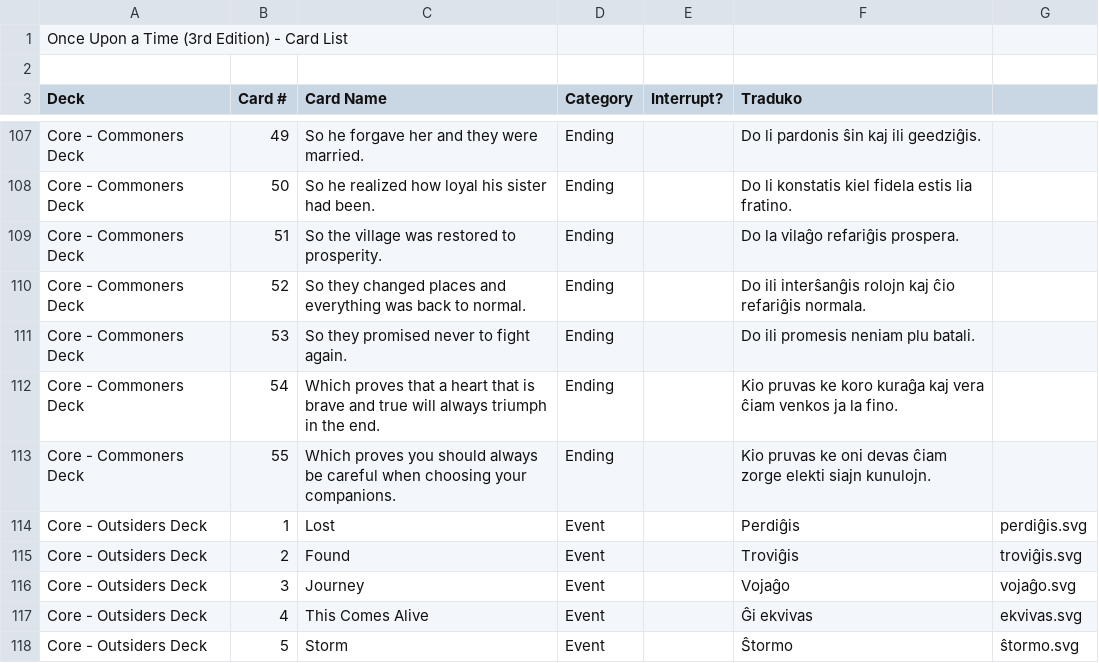
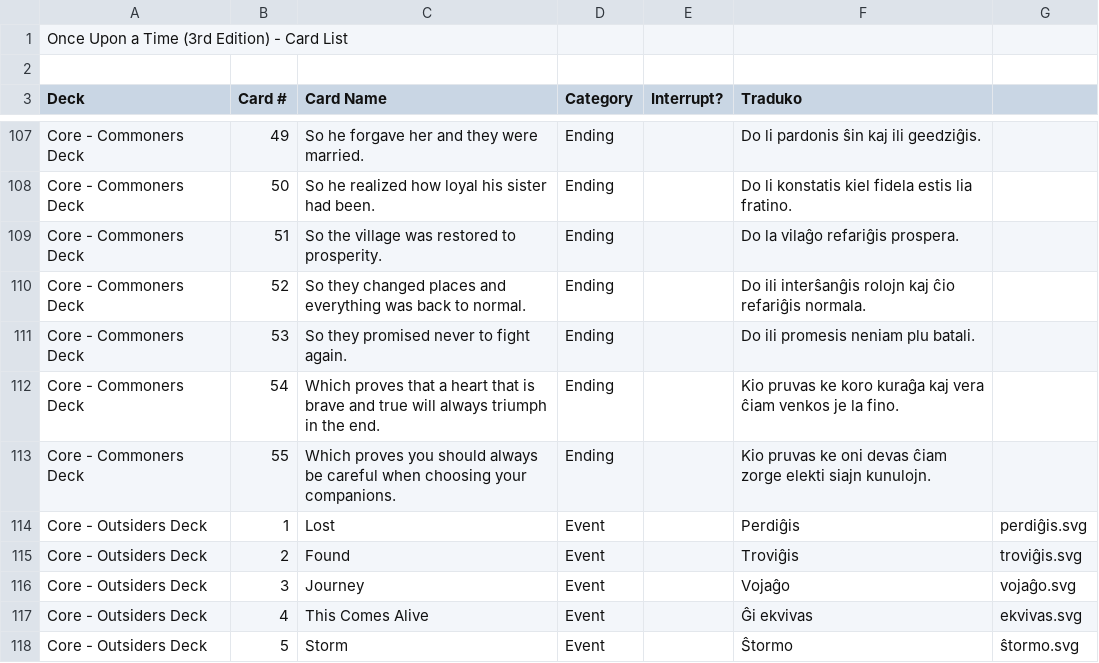
Before and after one commit to Esperanto/iam_estis, a TSV file: iam_estis.tsv, drawn as a sheet; only a part is shown, gaps mark what is left out.

Commit message:
Fix typo

```diff
--- a/iam_estis.tsv
+++ b/iam_estis.tsv
@@ -111,3 +111,3 @@ Core - Commoners Deck	52	So they changed places and everything was back to norma
 Core - Commoners Deck	53	So they promised never to fight again.	Ending		Do ili promesis neniam plu batali.
-Core - Commoners Deck	54	Which proves that a heart that is brave and true will always triumph in the end.	Ending		Kio pruvas ke koro kuraĝa kaj vera ĉiam venkos ja la fino.
+Core - Commoners Deck	54	Which proves that a heart that is brave and true will always triumph in the end.	Ending		Kio pruvas ke koro kuraĝa kaj vera ĉiam venkos je la fino.
 Core - Commoners Deck	55	Which proves you should always be careful when choosing your companions.	Ending		Kio pruvas ke oni devas ĉiam zorge elekti siajn kunulojn.
```
Also changed, not shown: 1 other file.
